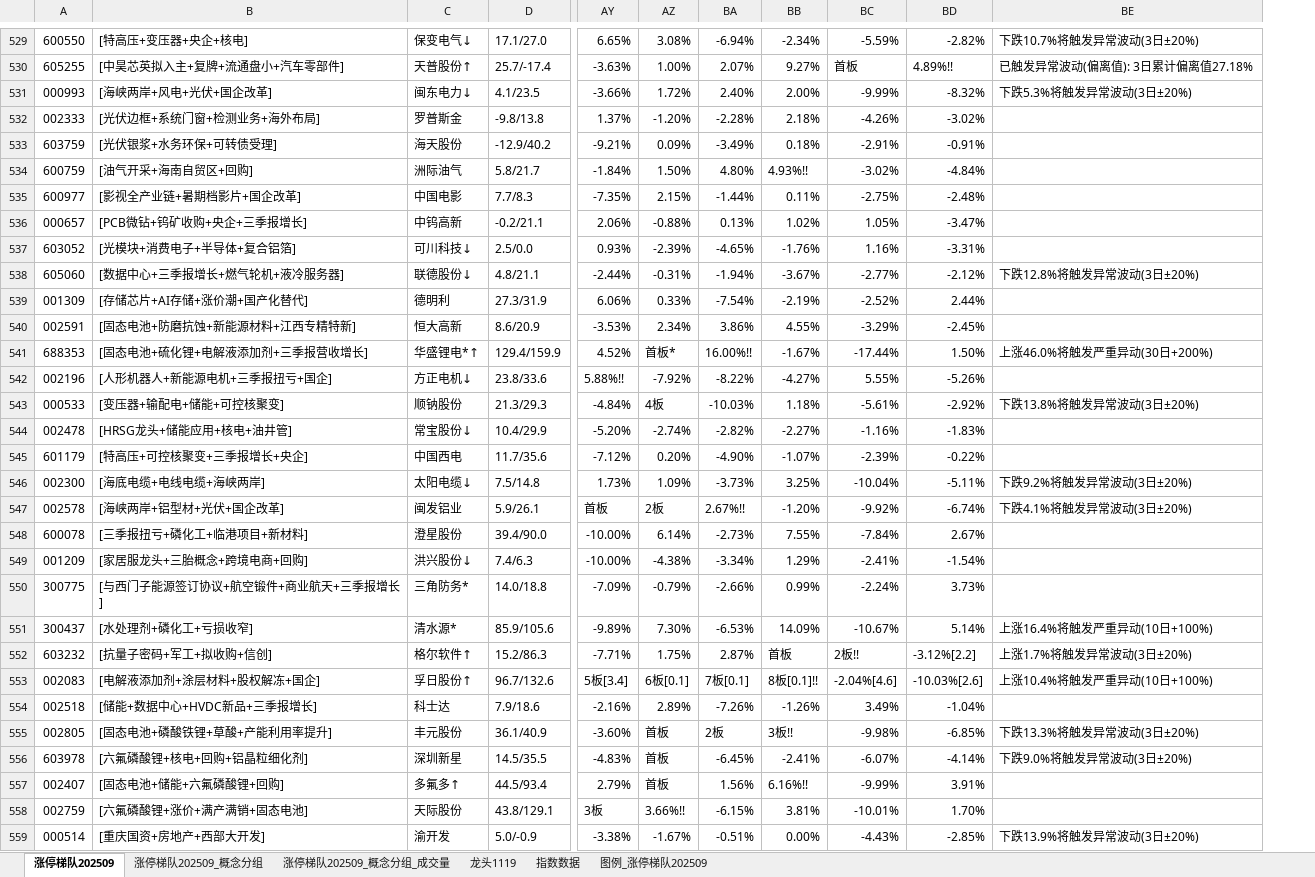
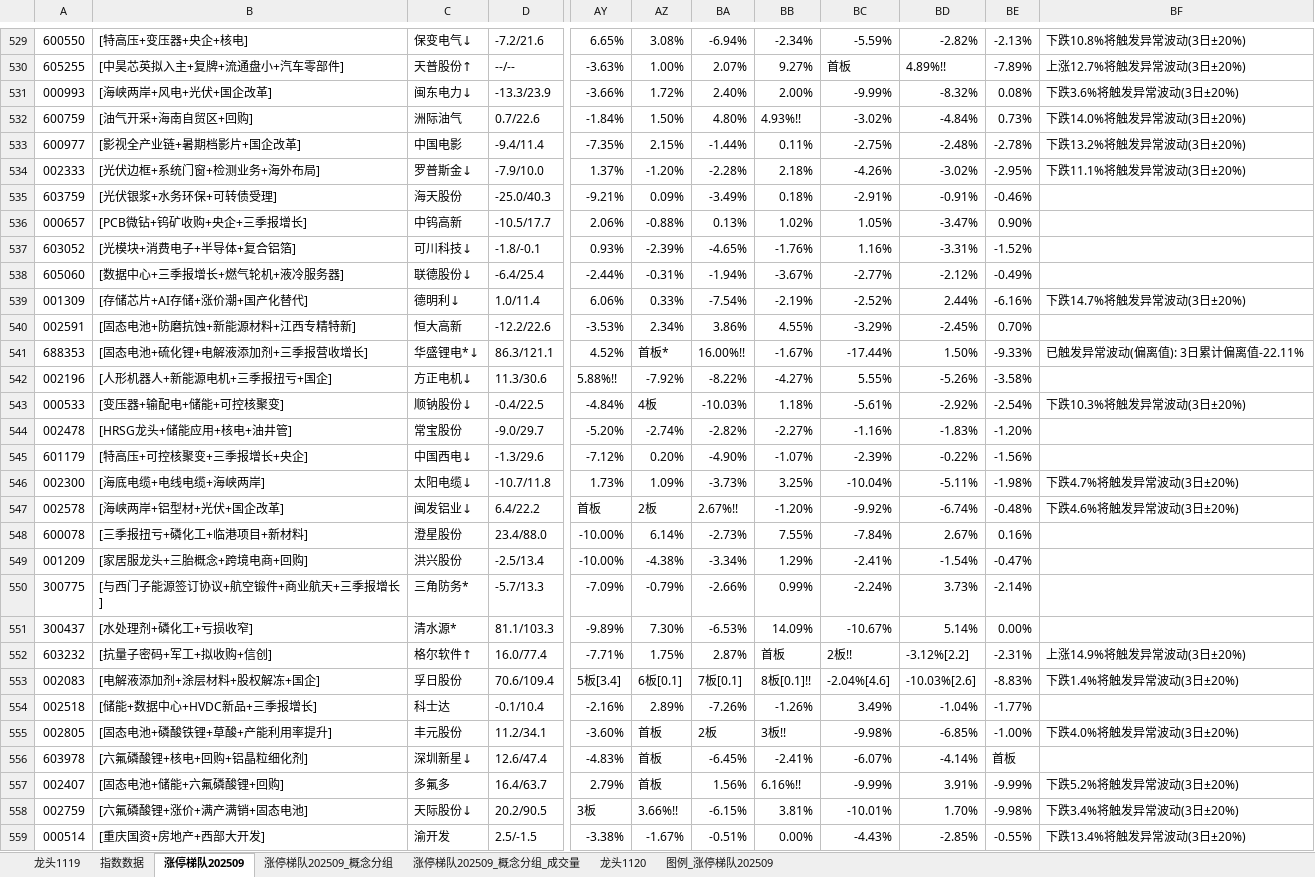
Before and after one commit to KealLiang/HardTrading, an Excel workbook: excel/ladder_analysis.xlsx, sheet 涨停梯队202509, drawn as a sheet; only a part is shown, gaps mark what is left out; values as stored, in another font and other column widths than the file's, no cell formats; removed rows and columns are numbered as before the commit, all else as after; rows hold the shown columns only; the diff covers the shown part only; the diff names each change by its address in the sheet, - before the commit and + after, or states it on an @@ line.

```diff
--- a/excel/ladder_analysis.xlsx (sheet 涨停梯队202509)
+++ b/excel/ladder_analysis.xlsx (sheet 涨停梯队202509)
+sheet tab: 龙头1120
@@ sheet tab order changed: 龙头1119 | 指数数据 | 涨停梯队202509 | 涨停梯队202509_概念分组 | 涨停梯队202509_概念分组_成交量 | 龙头1120 | 图例_涨停梯队202509 @@
-column D, rows 529-531: 17.1/27.0 | 25.7/-17.4 | 4.1/23.5; rows 534-559: 5.8/21.7 | 7.7/8.3 | -0.2/21.1 | 2.5/0.0 | 4.8/21.1 | 27.3/31.9 | 8.6/20.9 | 129.4/159.9 | 23.8/33.6 | 21.3/29.3 | 10.4/29.9 | 11.7/35.6 | 7.5/14.8 | 5.9/26.1 | 39.4/90.0 | 7.4/6.3 | 14.0/18.8 | 85.9/105.6 | 15.2/86.3 | 96.7/132.6 | 7.9/18.6 | 36.1/40.9 | 14.5/35.5 | 44.5/93.4 | 43.8/129.1 | 5.0/-0.9
+column D, rows 529-533: -7.2/21.6 | --/-- | -13.3/23.9 | 0.7/22.6 | -9.4/11.4; rows 536-559: -10.5/17.7 | -1.8/-0.1 | -6.4/25.4 | 1.0/11.4 | -12.2/22.6 | 86.3/121.1 | 11.3/30.6 | -0.4/22.5 | -9.0/29.7 | -1.3/29.6 | -10.7/11.8 | 6.4/22.2 | 23.4/88.0 | -2.5/13.4 | -5.7/13.3 | 81.1/103.3 | 16.0/77.4 | 70.6/109.4 | -0.1/10.4 | 11.2/34.1 | 12.6/47.4 | 16.4/63.7 | 20.2/90.5 | 2.5/-1.5
-column BE, rows 529-531: 下跌10.7%将触发异常波动(3日±20%) | 已触发异常波动(偏离值): 3日累计偏离值27.18% | 下跌5.3%将触发异常波动(3日±20%); rows 538-559: 下跌12.8%将触发异常波动(3日±20%) |  |  | 上涨46.0%将触发严重异动(30日+200%) |  | 下跌13.8%将触发异常波动(3日±20%) |  |  | 下跌9.2%将触发异常波动(3日±20%) | 下跌4.1%将触发异常波动(3日±20%) |  |  |  | 上涨16.4%将触发严重异动(10日+100%) | 上涨1.7%将触发异常波动(3日±20%) | 上涨10.4%将触发严重异动(10日+100%) |  | 下跌13.3%将触发异常波动(3日±20%) | 下跌9.0%将触发异常波动(3日±20%) |  |  | 下跌13.9%将触发异常波动(3日±20%)
+column BE, rows 529-533: -2.13% | -7.89% | 0.08% | 0.73% | -2.78%; rows 536-559: 0.90% | -1.52% | -0.49% | -6.16% | 0.70% | -9.33% | -3.58% | -2.54% | -1.20% | -1.56% | -1.98% | -0.48% | 0.16% | -0.47% | -2.14% | 0.00% | -2.31% | -8.83% | -1.77% | -1.00% | 首板 | -9.99% | -9.98% | -0.55%
+column BF, rows 529-533: 下跌10.8%将触发异常波动(3日±20%) | 上涨12.7%将触发异常波动(3日±20%) | 下跌3.6%将触发异常波动(3日±20%) | 下跌14.0%将触发异常波动(3日±20%) | 下跌13.2%将触发异常波动(3日±20%); rows 539-559: 下跌14.7%将触发异常波动(3日±20%) |  | 已触发异常波动(偏离值): 3日累计偏离值-22.11% |  | 下跌10.3%将触发异常波动(3日±20%) |  |  | 下跌4.7%将触发异常波动(3日±20%) | 下跌4.6%将触发异常波动(3日±20%) |  |  |  |  | 上涨14.9%将触发异常波动(3日±20%) | 下跌1.4%将触发异常波动(3日±20%) |  | 下跌4.0%将触发异常波动(3日±20%) |  | 下跌5.2%将触发异常波动(3日±20%) | 下跌3.4%将触发异常波动(3日±20%) | 下跌13.4%将触发异常波动(3日±20%)
-row 532: 002333 | [光伏边框+系统门窗+检测业务+海外布局] | 罗普斯金 | -9.8/13.8 | 1.37% | -1.20% | -2.28% | 2.18% | -4.26% | -3.02%
+row 534: 002333 | [光伏边框+系统门窗+检测业务+海外布局] | 罗普斯金↓ | -7.9/10.0 | 1.37% | -1.20% | -2.28% | 2.18% | -4.26% | -3.02% | -2.95% | 下跌11.1%将触发异常波动(3日±20%)
@@ row 533 moved to row 535: 603759 @@
-C539: 德明利
+C539: 德明利↓
-C541: 华盛锂电*↑
+C541: 华盛锂电*↓
-C543: 顺钠股份
+C543: 顺钠股份↓
-C544: 常宝股份↓
+C544: 常宝股份
-C545: 中国西电
+C545: 中国西电↓
-C547: 闽发铝业
+C547: 闽发铝业↓
-C549: 洪兴股份↓
+C549: 洪兴股份
-C553: 孚日股份↑
+C553: 孚日股份
-C556: 深圳新星
+C556: 深圳新星↓
-C557: 多氟多↑
+C557: 多氟多
-C558: 天际股份
+C558: 天际股份↓
```
Also changed, not shown: 23 added rows, 12 removed rows, 23 moved rows and 140 edited cells elsewhere in this sheet, sheet 涨停梯队202509_概念分组_成交量, sheet 涨停梯队202509_概念分组, sheet 图例_涨停梯队202509, sheet 指数数据, sheet 龙头1119, cell formats, hidden cells, excel/fupan_analysis.xlsx, excel/fupan_stocks_non_main.xlsx, 2 other files.
